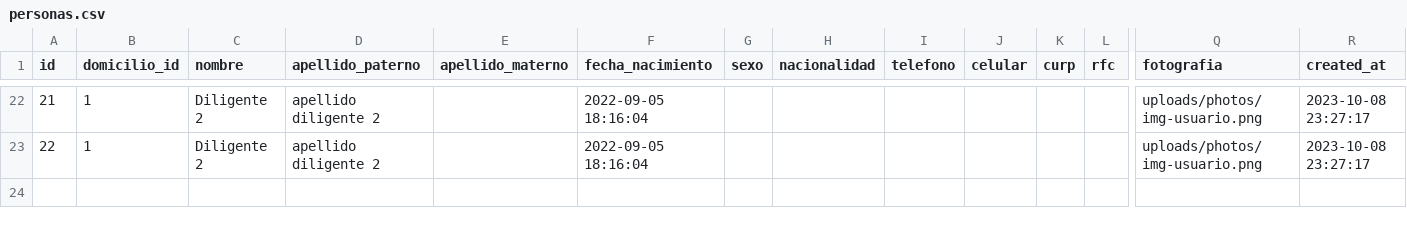
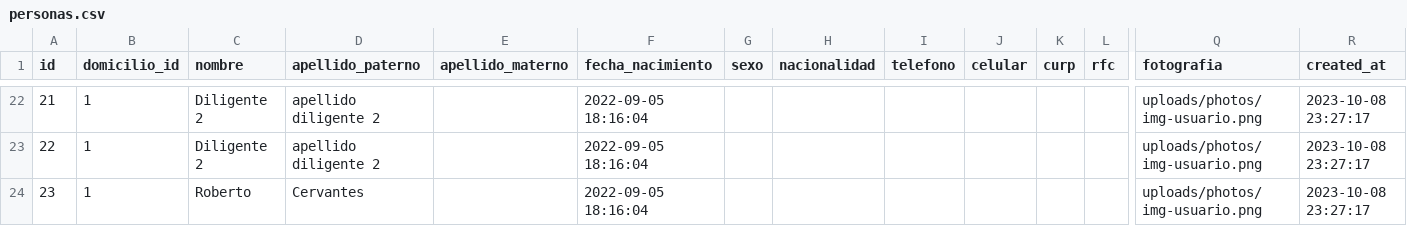
Before and after one commit to subsesjal/siiges-services, a CSV file: packages/core/src/drivers/db/CSVFiles/personas.csv, drawn as a sheet; only a part is shown, gaps mark what is left out; rows hold the shown columns only; the diff names each change by its address in the sheet, - before the commit and + after, or states it on an @@ line.

```diff
--- a/packages/core/src/drivers/db/CSVFiles/personas.csv
+++ b/packages/core/src/drivers/db/CSVFiles/personas.csv
+row 24: 23 | 1 | Roberto | Cervantes |  | 2022-09-05 18:16:04 |  |  |  |  |  |  | uploads/photos/img-usuario.png | 2023-10-08 23:27:17
```
Also changed, not shown: packages/core/src/drivers/db/CSVFiles/usuarios.csv, 8 other files.
